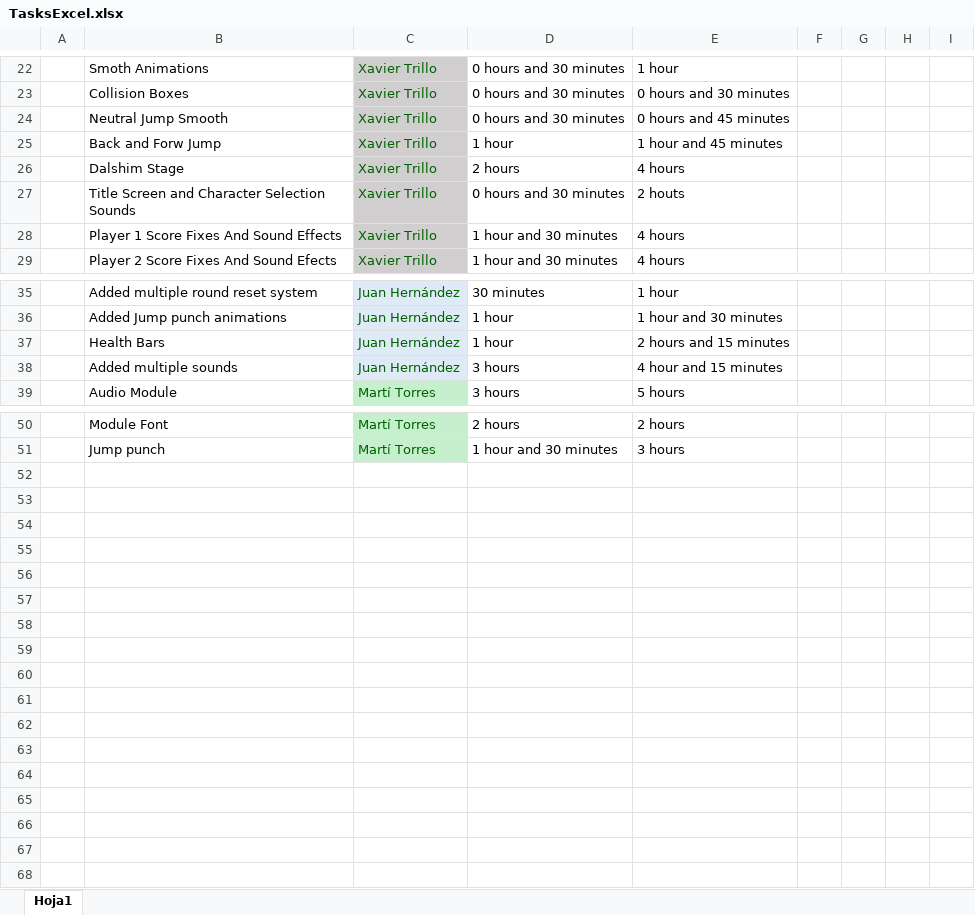
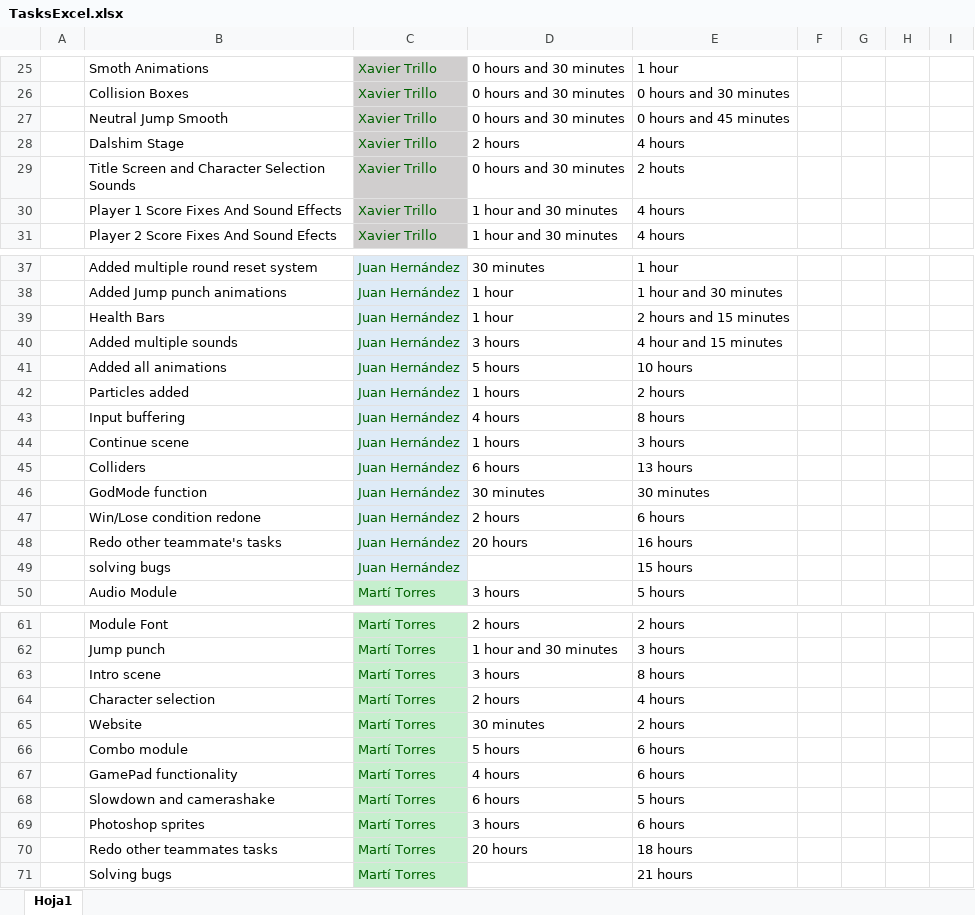
Before and after one commit to mtorres5254/Arial--Comic-Sans--Dealers, an Excel workbook: ExcelTasks/TasksExcel.xlsx, sheet Hoja1, drawn as a sheet; only a part is shown, gaps mark what is left out; values as stored, in another font and other column widths than the file's, no borders; charts and pictures not drawn; removed rows and columns are numbered as before the commit, all else as after; the diff covers the shown part only; the diff names each change by its address in the sheet, - before the commit and + after, or states it on an @@ line.

```diff
--- a/ExcelTasks/TasksExcel.xlsx (sheet Hoja1)
+++ b/ExcelTasks/TasksExcel.xlsx (sheet Hoja1)
-row 25:  | Back and Forw Jump | Xavier Trillo | 1 hour | 1 hour and 45 minutes
+row 41:  | Added all animations | Juan Hernández | 5 hours | 10 hours
+row 42:  | Particles added | Juan Hernández | 1 hours | 2 hours
+row 43:  | Input buffering | Juan Hernández | 4 hours | 8 hours
+row 44:  | Continue scene | Juan Hernández | 1 hours | 3 hours
+row 45:  | Colliders | Juan Hernández | 6 hours | 13 hours
+row 46:  | GodMode function | Juan Hernández | 30 minutes | 30 minutes
+row 47:  | Win/Lose condition redone | Juan Hernández | 2 hours | 6 hours
+row 48:  | Redo other teammate's tasks | Juan Hernández | 20 hours | 16 hours
+row 49:  | solving bugs | Juan Hernández |  | 15 hours
+row 63:  | Intro scene | Martí Torres | 3 hours | 8 hours
+row 64:  | Character selection | Martí Torres | 2 hours | 4 hours
+row 65:  | Website | Martí Torres | 30 minutes | 2 hours
+row 66:  | Combo module | Martí Torres | 5 hours | 6 hours
+row 67:  | GamePad functionality | Martí Torres | 4 hours | 6 hours
+row 68:  | Slowdown and camerashake | Martí Torres | 6 hours | 5 hours
+row 69:  | Photoshop sprites | Martí Torres | 3 hours | 6 hours
+row 70:  | Redo other teammates tasks | Martí Torres | 20 hours | 18 hours
+row 71:  | Solving bugs | Martí Torres |  | 21 hours
```
Also changed, not shown: 4 added rows, 1 removed row, 20 edited cells and cell formats elsewhere in this sheet, charts or pictures.
